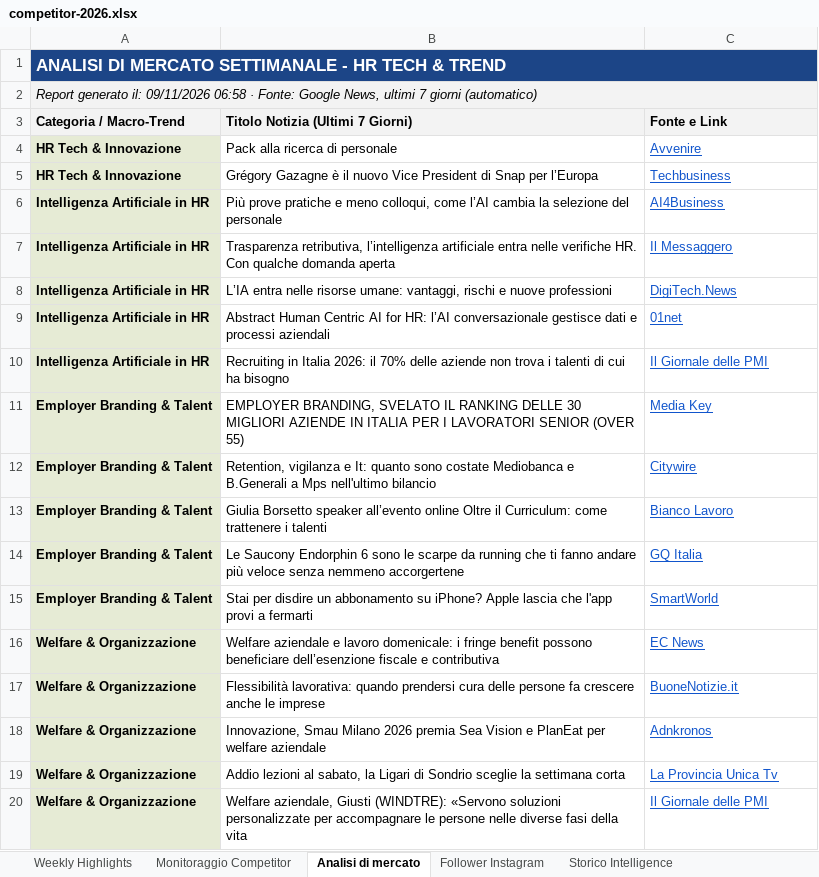
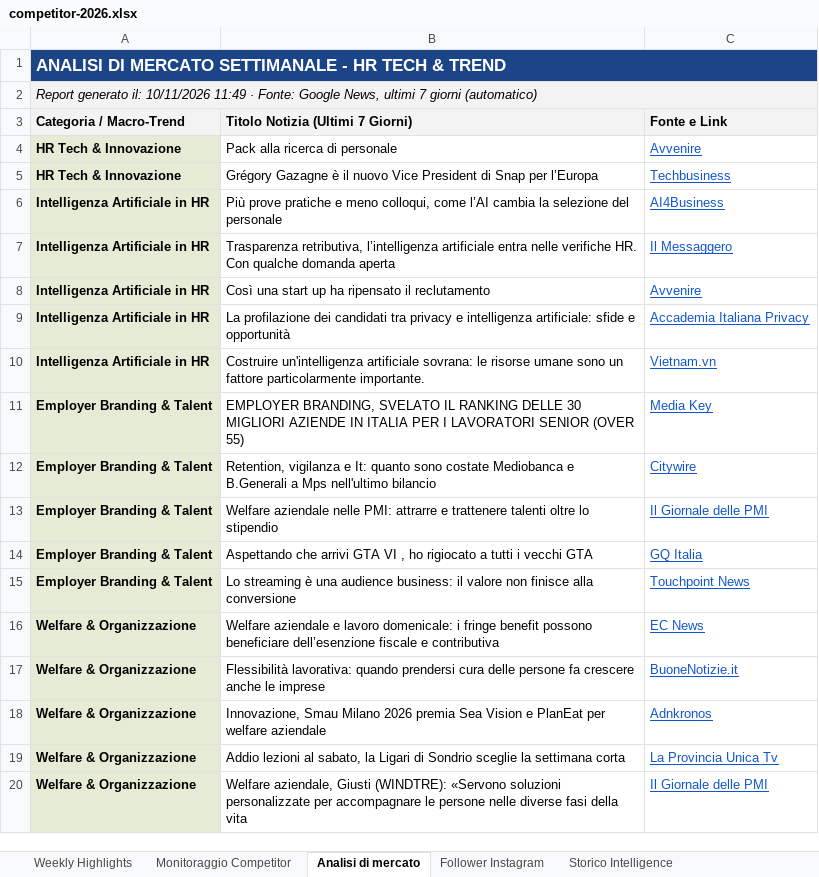
Before and after one commit to cvingcorporate-cyber/competitor-page, an Excel workbook: data/competitor-2026.xlsx, sheet Analisi di mercato, drawn as a sheet; values as stored, in another font and other column widths than the file's, no borders; charts and pictures not drawn; removed rows and columns are numbered as before the commit, all else as after; the diff names each change by its address in the sheet, - before the commit and + after, or states it on an @@ line.

```diff
--- a/data/competitor-2026.xlsx (sheet Analisi di mercato)
+++ b/data/competitor-2026.xlsx (sheet Analisi di mercato)
-A2 (Categoria / Macro-Trend): …generato il: 09/11/2026 06:58 · Fonte:…
+A2 (Categoria / Macro-Trend): …generato il: 10/11/2026 11:49 · Fonte:…
-row 8: Intelligenza Artificiale in HR | L’IA entra nelle risorse umane: vantaggi, rischi e nuove professioni | DigiTech.News
-row 9: Intelligenza Artificiale in HR | Abstract Human Centric AI for HR: l’AI conversazionale gestisce dati e processi aziendali | 01net
+row 8: Intelligenza Artificiale in HR | Così una start up ha ripensato il reclutamento | Avvenire
-B9 (Titolo Notizia (Ultimi 7 Giorni)): Recruiting in Italia 2026: il 70% delle aziende non trova i talenti di cui ha bisogno
+B9 (Titolo Notizia (Ultimi 7 Giorni)): La profilazione dei candidati tra privacy e intelligenza artificiale: sfide e opportunità
-C9 (Fonte e Link): Il Giornale delle PMI
+C9 (Fonte e Link): Accademia Italiana Privacy
+row 10: Intelligenza Artificiale in HR | Costruire un'intelligenza artificiale sovrana: le risorse umane sono un fattore particolarmente importante. | Vietnam.vn
-row 13: Employer Branding & Talent | Giulia Borsetto speaker all’evento online Oltre il Curriculum: come trattenere i talenti | Bianco Lavoro
+row 13: Employer Branding & Talent | Welfare aziendale nelle PMI: attrarre e trattenere talenti oltre lo stipendio | Il Giornale delle PMI
-B14 (Titolo Notizia (Ultimi 7 Giorni)): Le Saucony Endorphin 6 sono le scarpe da running che ti fanno andare più veloce senza nemmeno accorgertene
+B14 (Titolo Notizia (Ultimi 7 Giorni)): Aspettando che arrivi GTA VI , ho rigiocato a tutti i vecchi GTA
-row 15: Employer Branding & Talent | Stai per disdire un abbonamento su iPhone? Apple lascia che l'app provi a fermarti | SmartWorld
+row 15: Employer Branding & Talent | Lo streaming è una audience business: il valore non finisce alla conversione | Touchpoint News
```
Also changed, not shown: sheet Storico Intelligence, sheet Weekly Highlights, sheet Follower Instagram, sheet Monitoraggio Competitor, hidden cells, 2 other files.
